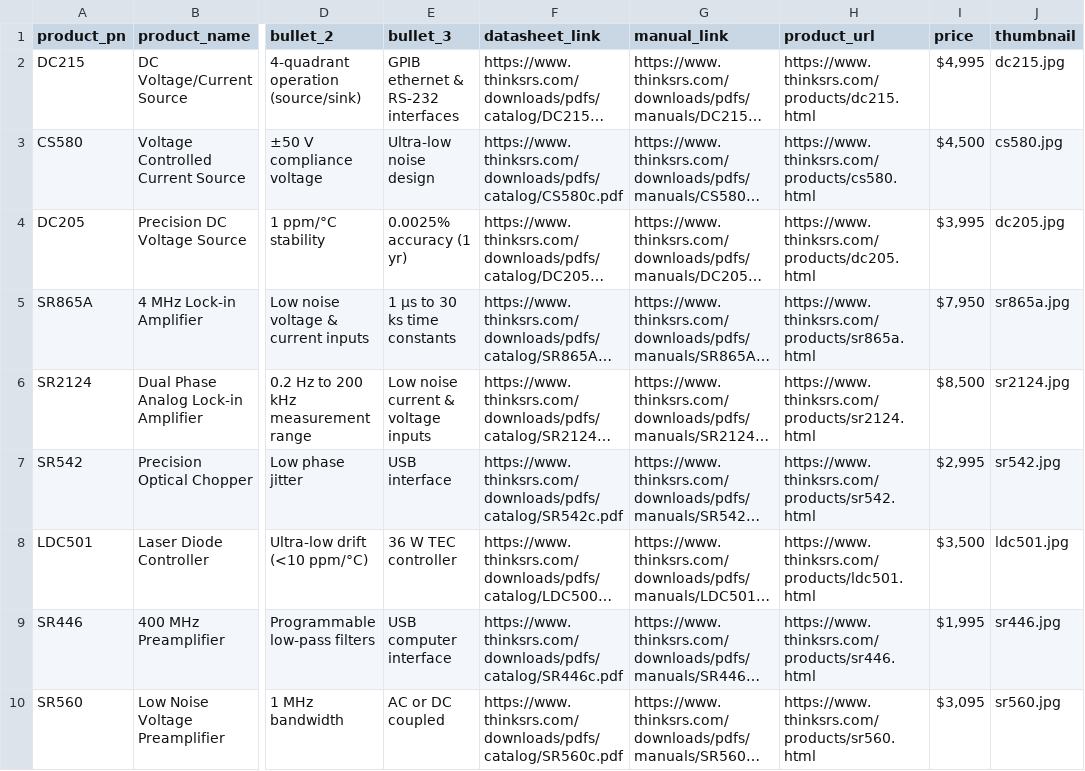
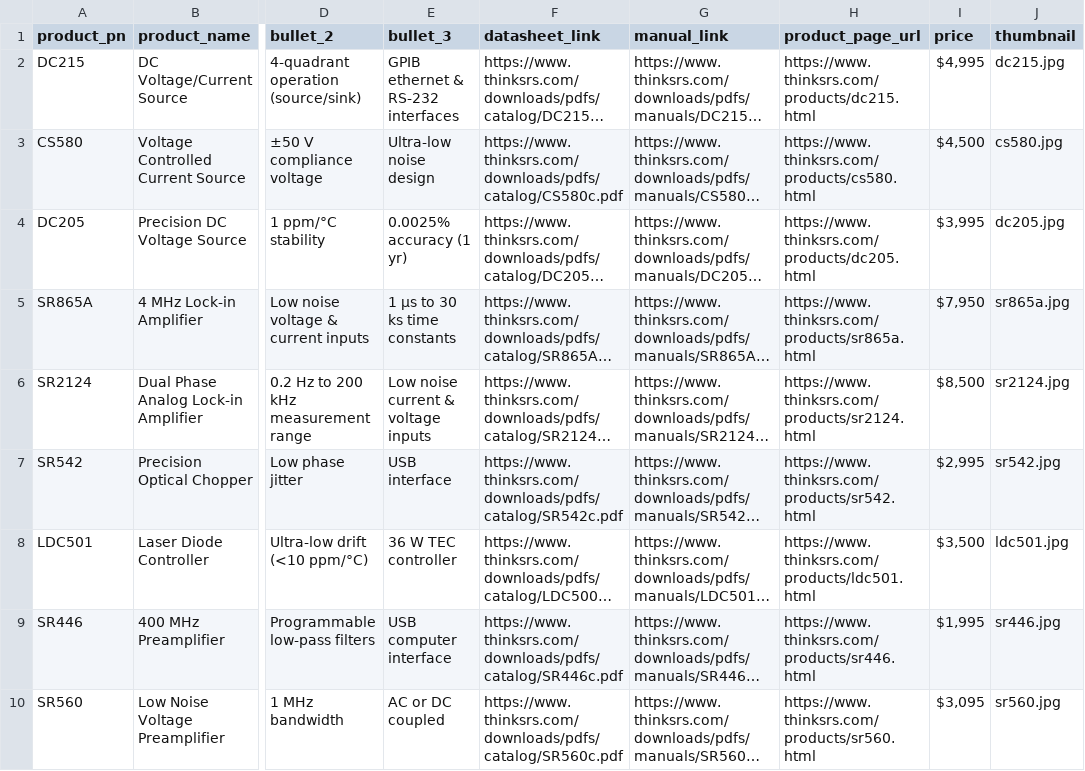
Before and after one commit to abergerSRS/tablet_placards, a CSV file: products.csv, drawn as a sheet; only a part is shown, gaps mark what is left out; long unchanged cells end in …; the diff names each change by its address in the sheet, - before the commit and + after, or states it on an @@ line.

Commit message:
entire product div works as a link to the product page

```diff
--- a/products.csv
+++ b/products.csv
-H1: product_url
+H1: product_page_url
```
Also changed, not shown: 3 other files.
